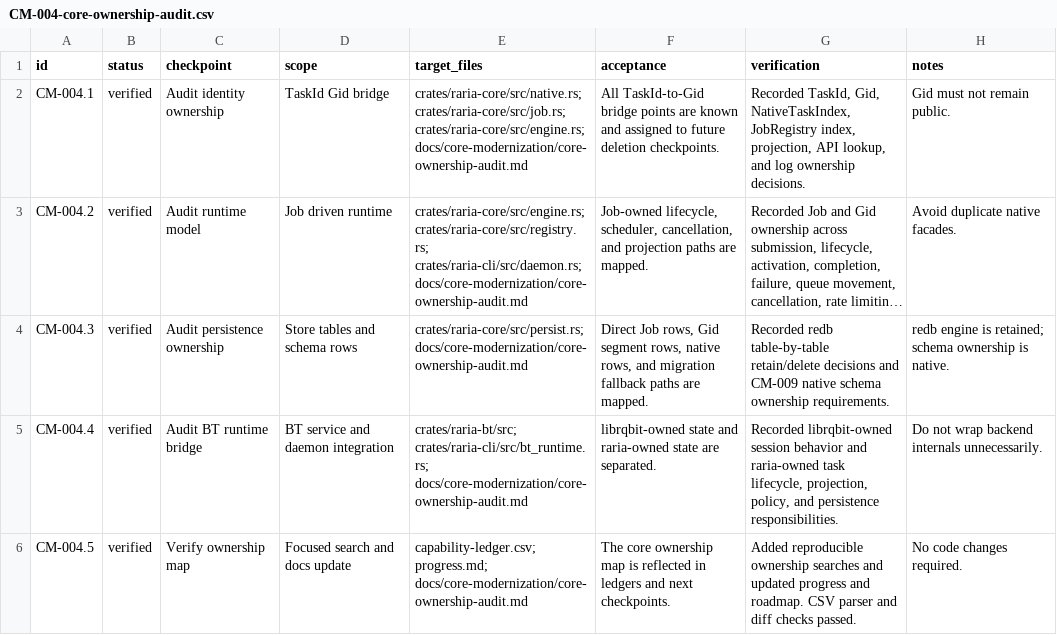
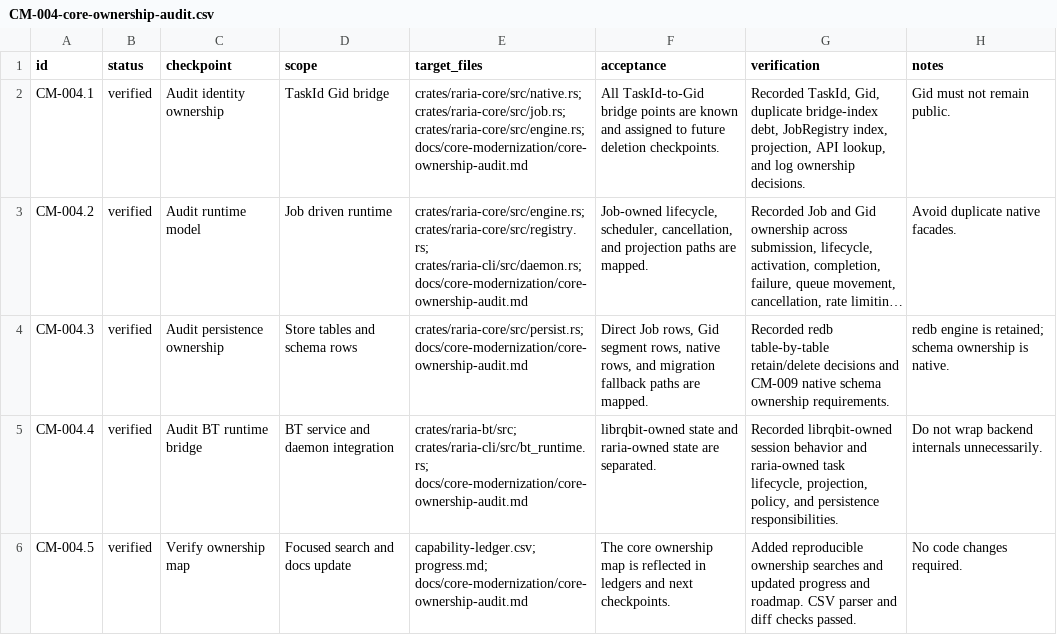
Before and after one commit to AnInsomniacy/raria, a CSV file: docs/core-modernization/checkpoints/CM-004-core-ownership-audit.csv, drawn as a sheet; long unchanged cells end in …; the diff names each change by its address in the sheet, - before the commit and + after, or states it on an @@ line.

```diff
--- a/docs/core-modernization/checkpoints/CM-004-core-ownership-audit.csv
+++ b/docs/core-modernization/checkpoints/CM-004-core-ownership-audit.csv
-G2 (verification): …TaskId, Gid, NativeTaskIndex, JobRegistry index,…
+G2 (verification): …TaskId, Gid, duplicate bridge-index debt, JobRegistry index,…
```
Also changed, not shown: docs/core-modernization/checkpoints/CM-007-task-identity.csv, docs/core-modernization/roadmap.csv, 11 other files.
